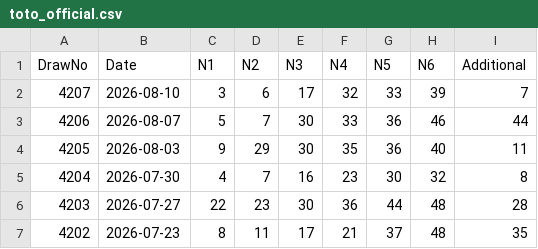
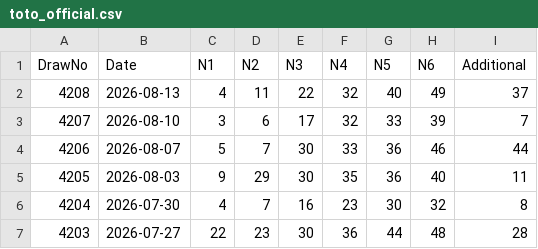
Before and after one commit to gelwuyl/toto-analyzer, a CSV file: public/toto_official.csv, drawn as a sheet; only a part is shown; the shorter side is filled out with more unchanged rows.

```diff
--- a/public/toto_official.csv
+++ b/public/toto_official.csv
@@ -1,2 +1,3 @@
 DrawNo,Date,N1,N2,N3,N4,N5,N6,Additional
+4208,2026-08-13,4,11,22,32,40,49,37
 4207,2026-08-10,3,6,17,32,33,39,7
```
Also changed, not shown: 1 other file.
